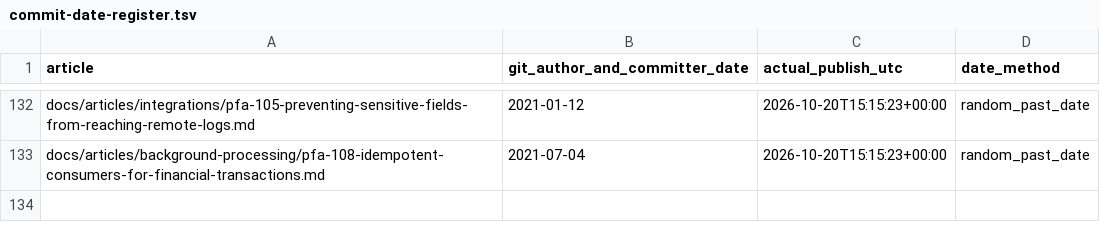
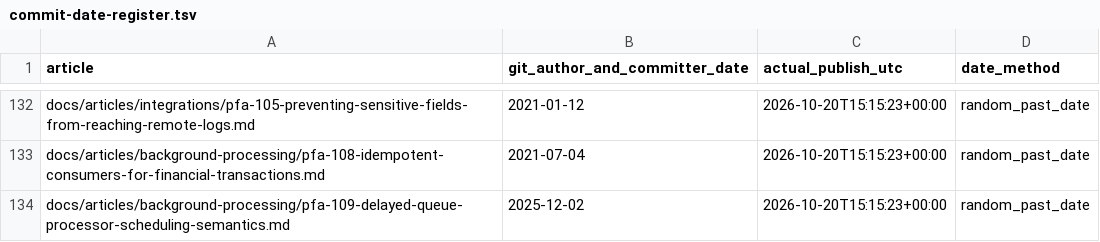
Before and after one commit to chandransandeep/pega-feature-atlas, a TSV file: docs/commit-date-register.tsv, drawn as a sheet; only a part is shown, gaps mark what is left out.

Commit message:
Publish PFA-109: pfa-109-delayed-queue-processor-scheduling-semantics

```diff
--- a/docs/commit-date-register.tsv
+++ b/docs/commit-date-register.tsv
@@ -133 +133,2 @@ docs/articles/integrations/pfa-105-preventing-sensitive-fields-from-reaching-rem
 docs/articles/background-processing/pfa-108-idempotent-consumers-for-financial-transactions.md	2021-07-04	2026-10-20T15:15:23+00:00	random_past_date
+docs/articles/background-processing/pfa-109-delayed-queue-processor-scheduling-semantics.md	2025-12-02	2026-10-20T15:15:23+00:00	random_past_date
```
Also changed, not shown: 3 other files.
